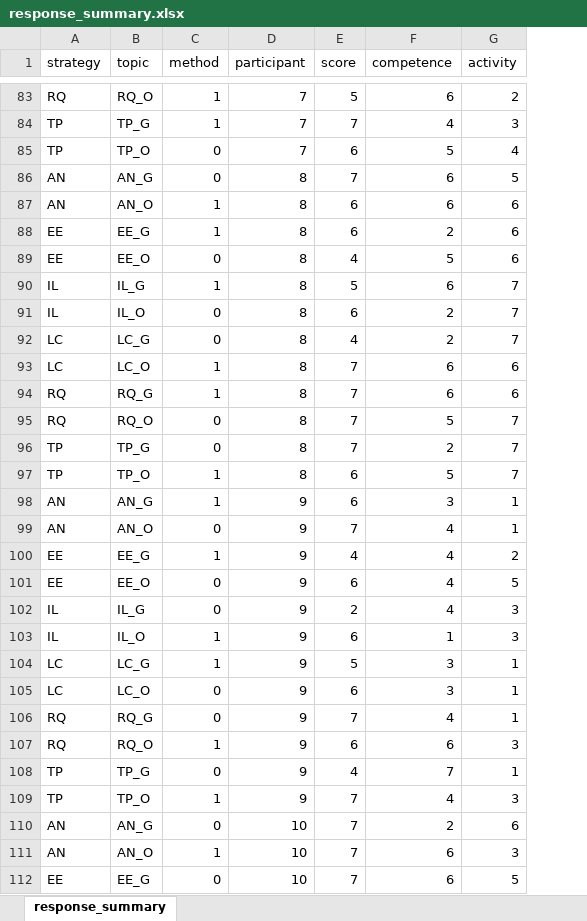
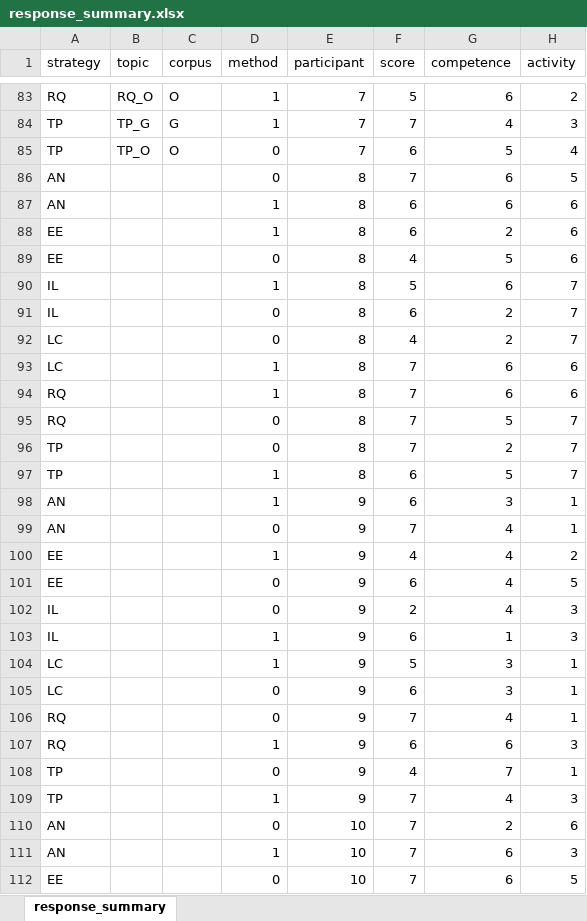
Before and after one commit to willow-hu/film_learning_study3, an Excel workbook: questionnaire/short_term/response_summary.xlsx, sheet response_summary, drawn as a sheet; only a part is shown, gaps mark what is left out; values as stored, in another font and other column widths than the file's, no borders; the diff covers the shown part only; the diff names each change by its address in the sheet, - before the commit and + after, or states it on an @@ line.

```diff
--- a/questionnaire/short_term/response_summary.xlsx (sheet response_summary)
+++ b/questionnaire/short_term/response_summary.xlsx (sheet response_summary)
+column C (corpus), rows 83-85: O | G | O
-B86 (topic): AN_G
+B86 (topic): (empty)
-B87 (topic): AN_O
+B87 (topic): (empty)
-B88 (topic): EE_G
+B88 (topic): (empty)
-B89 (topic): EE_O
+B89 (topic): (empty)
-B90 (topic): IL_G
+B90 (topic): (empty)
-B91 (topic): IL_O
+B91 (topic): (empty)
-B92 (topic): LC_G
+B92 (topic): (empty)
-B93 (topic): LC_O
+B93 (topic): (empty)
-B94 (topic): RQ_G
+B94 (topic): (empty)
-B95 (topic): RQ_O
+B95 (topic): (empty)
-B96 (topic): TP_G
+B96 (topic): (empty)
-B97 (topic): TP_O
+B97 (topic): (empty)
-B98 (topic): AN_G
+B98 (topic): (empty)
-B99 (topic): AN_O
+B99 (topic): (empty)
-B100 (topic): EE_G
+B100 (topic): (empty)
-B101 (topic): EE_O
+B101 (topic): (empty)
-B102 (topic): IL_G
+B102 (topic): (empty)
-B103 (topic): IL_O
+B103 (topic): (empty)
-B104 (topic): LC_G
+B104 (topic): (empty)
-B105 (topic): LC_O
+B105 (topic): (empty)
-B106 (topic): RQ_G
+B106 (topic): (empty)
-B107 (topic): RQ_O
+B107 (topic): (empty)
-B108 (topic): TP_G
+B108 (topic): (empty)
-B109 (topic): TP_O
+B109 (topic): (empty)
-B110 (topic): AN_G
+B110 (topic): (empty)
-B111 (topic): AN_O
+B111 (topic): (empty)
-B112 (topic): EE_G
+B112 (topic): (empty)
```
Also changed, not shown: 33 edited cells elsewhere in this sheet, 10 other files.
